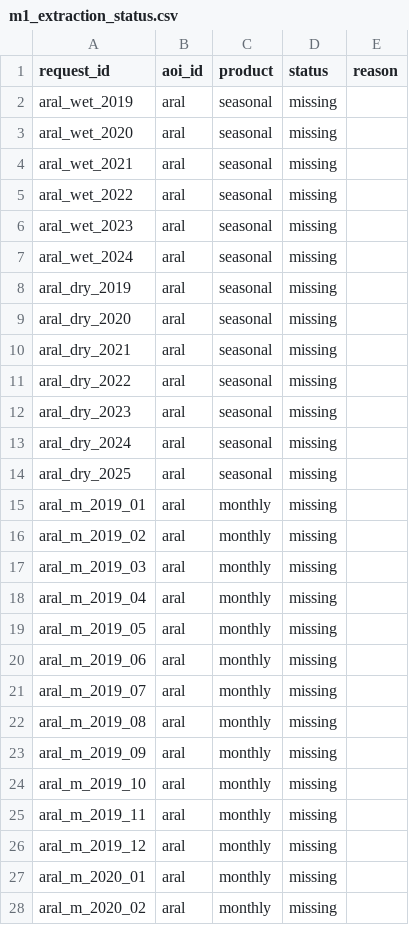
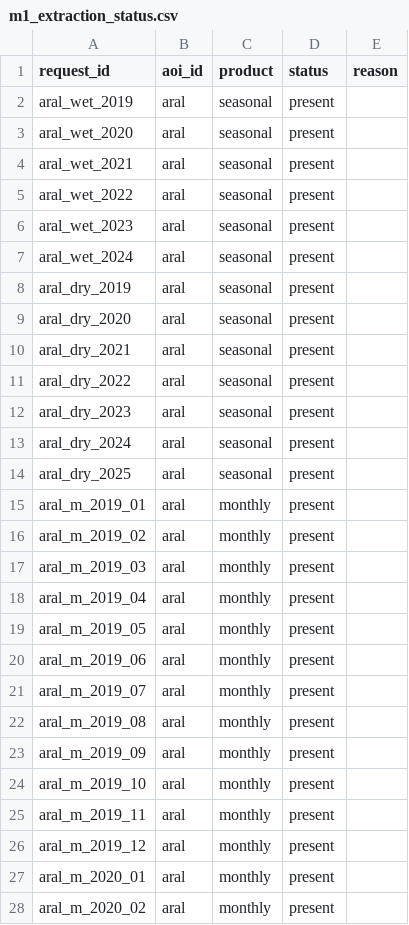
Before and after one commit to ckrvtz/cs482proj, a CSV file: reports/results/m1_extraction_status.csv, drawn as a sheet; only a part is shown; the diff covers the shown part only.

```diff
--- a/reports/results/m1_extraction_status.csv
+++ b/reports/results/m1_extraction_status.csv
@@ -1,28 +1,28 @@
 request_id,aoi_id,product,status,reason
-aral_wet_2019,aral,seasonal,missing,
-aral_wet_2020,aral,seasonal,missing,
-aral_wet_2021,aral,seasonal,missing,
-aral_wet_2022,aral,seasonal,missing,
-aral_wet_2023,aral,seasonal,missing,
-aral_wet_2024,aral,seasonal,missing,
-aral_dry_2019,aral,seasonal,missing,
-aral_dry_2020,aral,seasonal,missing,
-aral_dry_2021,aral,seasonal,missing,
-aral_dry_2022,aral,seasonal,missing,
-aral_dry_2023,aral,seasonal,missing,
-aral_dry_2024,aral,seasonal,missing,
-aral_dry_2025,aral,seasonal,missing,
-aral_m_2019_01,aral,monthly,missing,
-aral_m_2019_02,aral,monthly,missing,
-aral_m_2019_03,aral,monthly,missing,
-aral_m_2019_04,aral,monthly,missing,
-aral_m_2019_05,aral,monthly,missing,
-aral_m_2019_06,aral,monthly,missing,
-aral_m_2019_07,aral,monthly,missing,
-aral_m_2019_08,aral,monthly,missing,
-aral_m_2019_09,aral,monthly,missing,
-aral_m_2019_10,aral,monthly,missing,
-aral_m_2019_11,aral,monthly,missing,
-aral_m_2019_12,aral,monthly,missing,
-aral_m_2020_01,aral,monthly,missing,
-aral_m_2020_02,aral,monthly,missing,
+aral_wet_2019,aral,seasonal,present,
+aral_wet_2020,aral,seasonal,present,
+aral_wet_2021,aral,seasonal,present,
+aral_wet_2022,aral,seasonal,present,
+aral_wet_2023,aral,seasonal,present,
+aral_wet_2024,aral,seasonal,present,
+aral_dry_2019,aral,seasonal,present,
+aral_dry_2020,aral,seasonal,present,
+aral_dry_2021,aral,seasonal,present,
+aral_dry_2022,aral,seasonal,present,
+aral_dry_2023,aral,seasonal,present,
+aral_dry_2024,aral,seasonal,present,
+aral_dry_2025,aral,seasonal,present,
+aral_m_2019_01,aral,monthly,present,
+aral_m_2019_02,aral,monthly,present,
+aral_m_2019_03,aral,monthly,present,
+aral_m_2019_04,aral,monthly,present,
+aral_m_2019_05,aral,monthly,present,
+aral_m_2019_06,aral,monthly,present,
+aral_m_2019_07,aral,monthly,present,
+aral_m_2019_08,aral,monthly,present,
+aral_m_2019_09,aral,monthly,present,
+aral_m_2019_10,aral,monthly,present,
+aral_m_2019_11,aral,monthly,present,
+aral_m_2019_12,aral,monthly,present,
+aral_m_2020_01,aral,monthly,present,
+aral_m_2020_02,aral,monthly,present,
```
Also changed, not shown: 33 edited cells elsewhere in this file, data/api_usage_log.csv, 2 other files.
